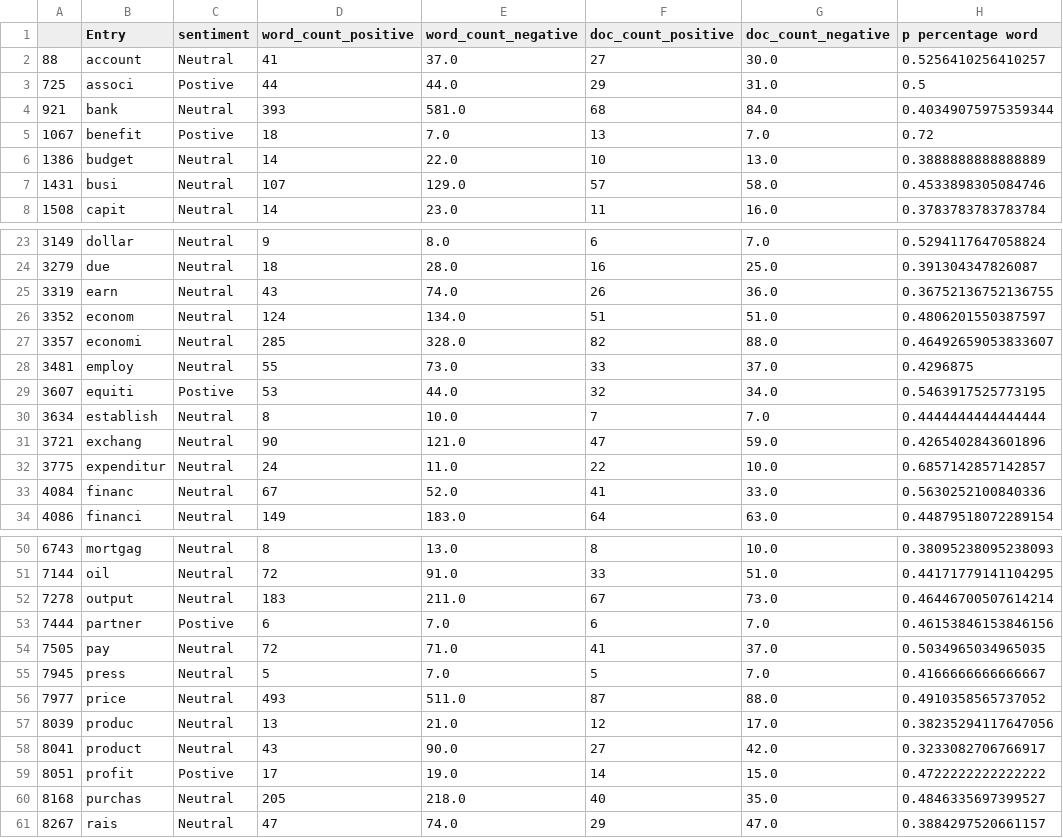
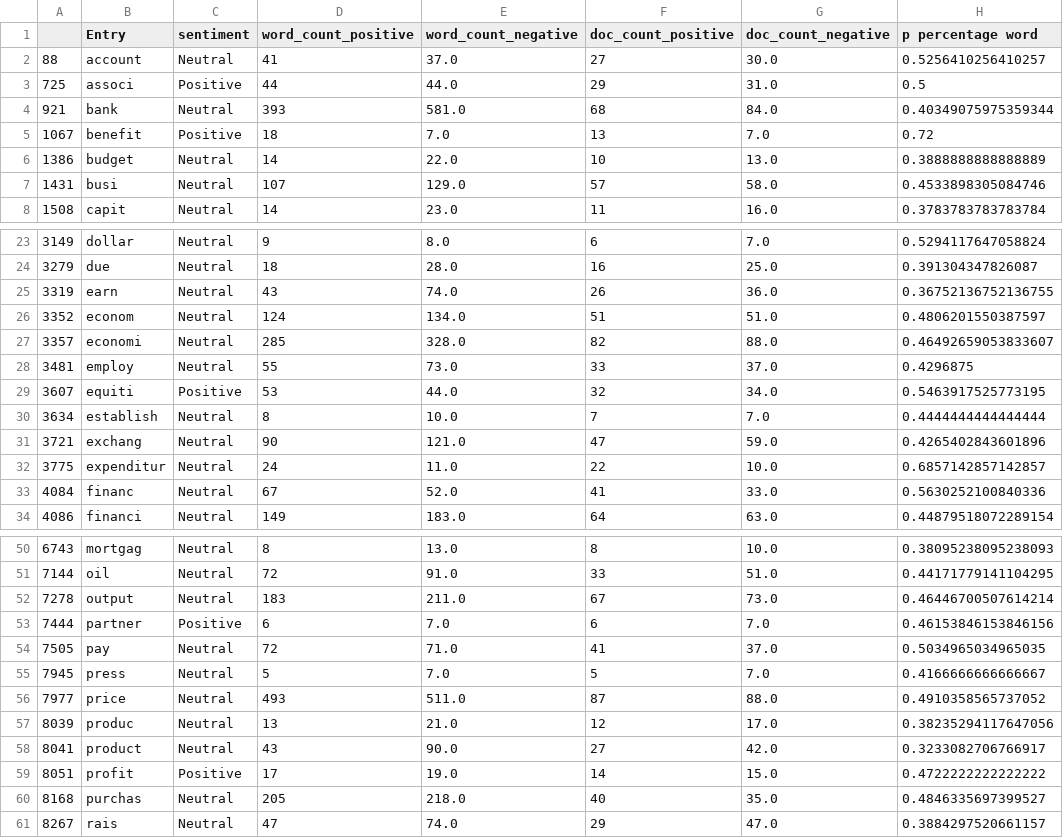
Before and after one commit to aureole222/blackrock_nlp_project, a CSV file: Dictionary_based_method/LM_dictionary/The immediate policy decision.csv, drawn as a sheet; only a part is shown, gaps mark what is left out; the diff names each change by its address in the sheet, - before the commit and + after, or states it on an @@ line.

```diff
--- a/Dictionary_based_method/LM_dictionary/The immediate policy decision.csv
+++ b/Dictionary_based_method/LM_dictionary/The immediate policy decision.csv
-C3 (sentiment): Postive
+C3 (sentiment): Positive
-C5 (sentiment): Postive
+C5 (sentiment): Positive
-C29 (sentiment): Postive
+C29 (sentiment): Positive
-C53 (sentiment): Postive
+C53 (sentiment): Positive
-C59 (sentiment): Postive
+C59 (sentiment): Positive
```
Also changed, not shown: Dictionary_based_method/LM_dictionary/All.csv, Dictionary_based_method/LM_dictionary/Financial markets.csv, 13 other files.
